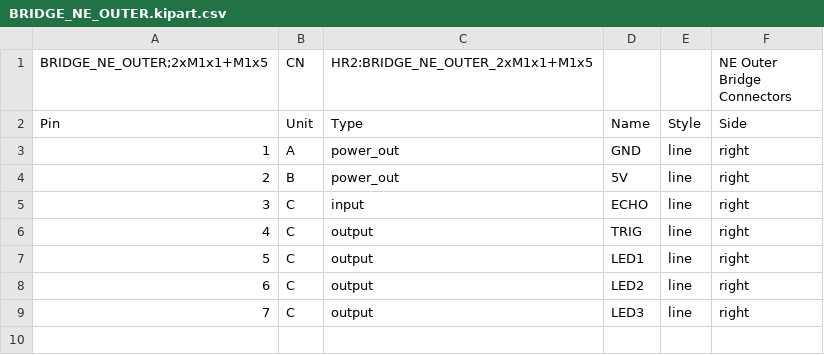
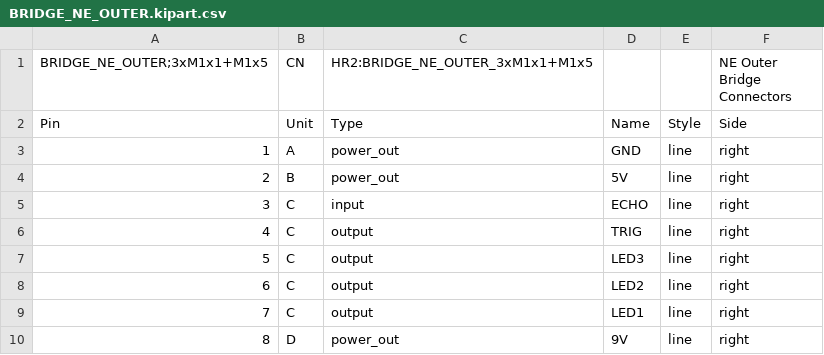
Before and after one commit to hbrobotics/hbrc_ros_robot_platform, a CSV file: electrical/orders/order1/kiparts/BRIDGE_NE_OUTER.kipart.csv, drawn as a sheet; the diff names each change by its address in the sheet, - before the commit and + after, or states it on an @@ line.

```diff
--- a/electrical/orders/order1/kiparts/BRIDGE_NE_OUTER.kipart.csv
+++ b/electrical/orders/order1/kiparts/BRIDGE_NE_OUTER.kipart.csv
@@ column A (BRIDGE_NE_OUTER;3xM1x1+M1x5) renumbered between rows 1 and 9 @@
-C1: HR2:BRIDGE_NE_OUTER_2xM1x1+M1x5
+C1: HR2:BRIDGE_NE_OUTER_3xM1x1+M1x5
@@ row 9 moved to row 7: 5 @@
+row 10: 8 | D | power_out | 9V | line | right
```
Also changed, not shown: electrical/orders/order1/kiparts/BRIDGE_NE_INNER.kipart.csv, 14 other files.
